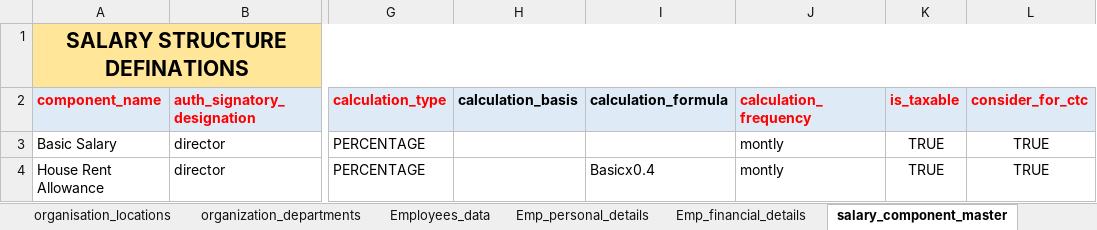
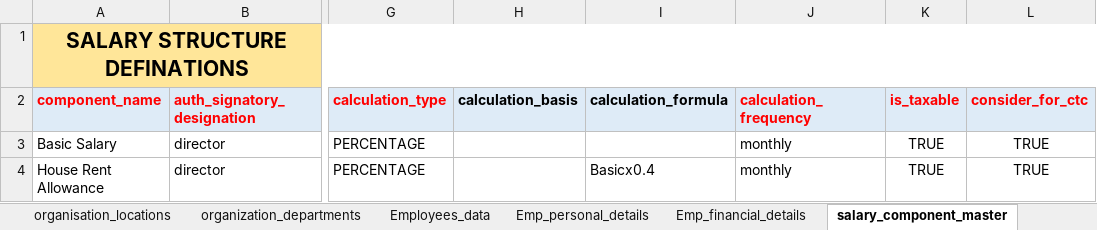
Before and after one commit to beingnabeel/organisation-onboarding, an Excel workbook: kiba_labs_data_sheet_new.xlsx, sheet salary_component_master, drawn as a sheet; only a part is shown, gaps mark what is left out; values as stored, in another font and other column widths than the file's, no borders; the diff names each change by its address in the sheet, - before the commit and + after, or states it on an @@ line.

```diff
--- a/kiba_labs_data_sheet_new.xlsx (sheet salary_component_master)
+++ b/kiba_labs_data_sheet_new.xlsx (sheet salary_component_master)
-J3:J4 (calculation_frequency): montly
+J3:J4 (calculation_frequency): monthly
```
Also changed, not shown: sheet Emp_financial_details, sheet organization_departments, sheet payroll_run, sheet Emp_personal_details, sheet organisation_details, sheet organisation_locations, 10 other files.
